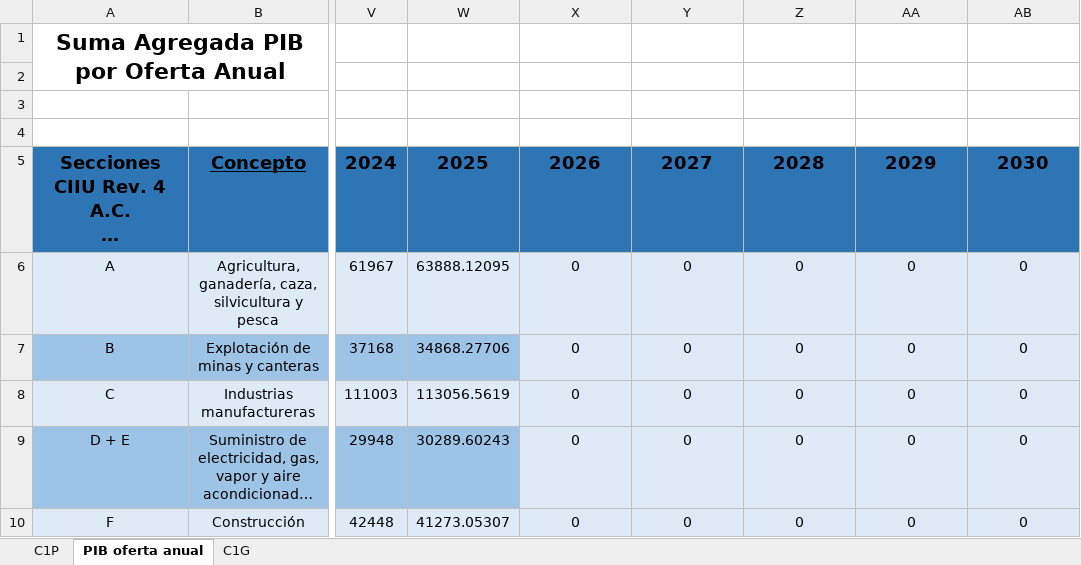
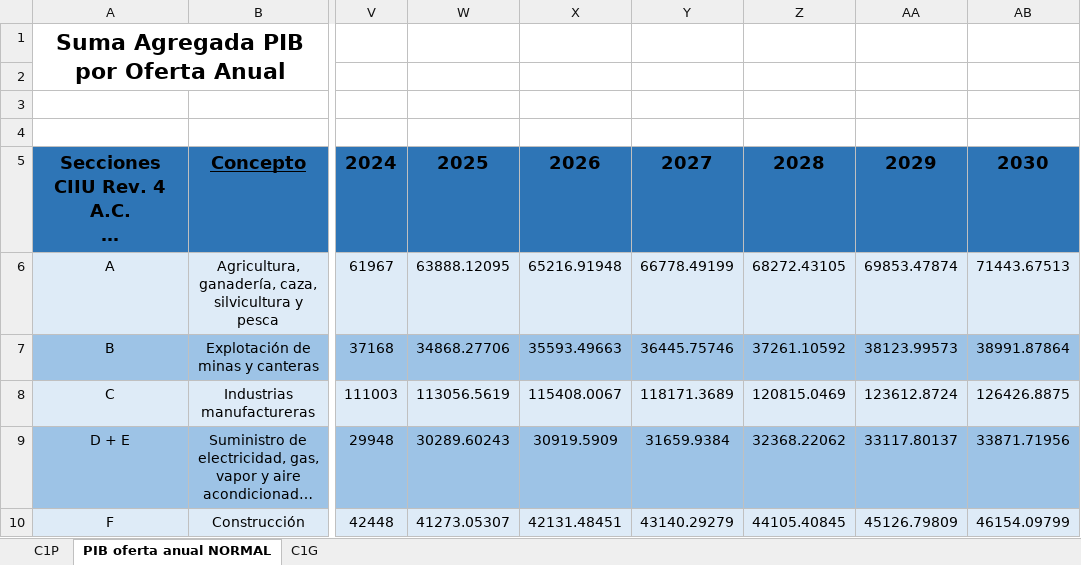
Before and after one commit to QueenR1014/ICE_Proyecciones, an Excel workbook: Cuadros_Prod_Gasto.xlsx, sheet PIB oferta anual NORMAL, drawn as a sheet; only a part is shown, gaps mark what is left out; long unchanged cells end in …; values as stored, in another font and other column widths than the file's, no borders; charts and pictures not drawn; the diff covers the shown part only; the diff names each change by its address in the sheet, - before the commit and + after, or states it on an @@ line.

```diff
--- a/Cuadros_Prod_Gasto.xlsx (sheet PIB oferta anual NORMAL)
+++ b/Cuadros_Prod_Gasto.xlsx (sheet PIB oferta anual NORMAL)
-sheet tab: PIB oferta anual
+sheet tab: PIB oferta anual NORMAL
-X6: 0
+X6: 65216.91948
-Y6: 0
+Y6: 66778.49199
-Z6: 0
+Z6: 68272.43105
-AA6: 0
+AA6: 69853.47874
-AB6: 0
+AB6: 71443.67513
-X7: 0
+X7: 35593.49663
-X7:AB7 fill: #DEEBF7
+X7:AB7 fill: #9DC3E6
-Y7: 0
+Y7: 36445.75746
-Z7: 0
+Z7: 37261.10592
-AA7: 0
+AA7: 38123.99573
-AB7: 0
+AB7: 38991.87864
-X8: 0
+X8: 115408.0067
-Y8: 0
+Y8: 118171.3689
-Z8: 0
+Z8: 120815.0469
-AA8: 0
+AA8: 123612.8724
-AB8: 0
+AB8: 126426.8875
-X9: 0
+X9: 30919.5909
-X9:AB9 fill: #DEEBF7
+X9:AB9 fill: #9DC3E6
-Y9: 0
+Y9: 31659.9384
-Z9: 0
+Z9: 32368.22062
-AA9: 0
+AA9: 33117.80137
-AB9: 0
+AB9: 33871.71956
-X10: 0
+X10: 42131.48451
-Y10: 0
+Y10: 43140.29279
-Z10: 0
+Z10: 44105.40845
-AA10: 0
+AA10: 45126.79809
-AB10: 0
+AB10: 46154.09799
```
Also changed, not shown: 50 edited cells and cell formats elsewhere in this sheet, sheet C1P, charts or pictures, 2 other files.
